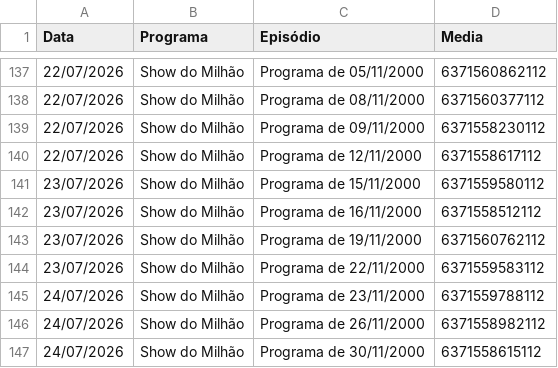
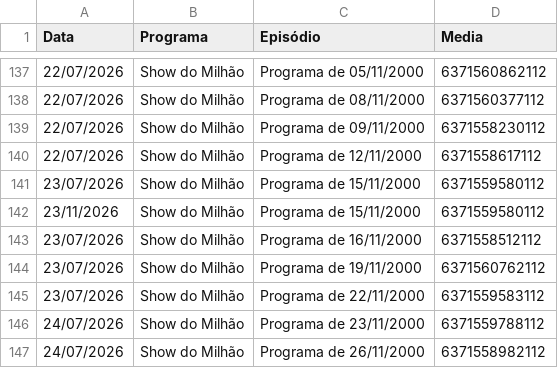
Before and after one commit to henriquerossi/Grade-SBTRaiz, a CSV file: grade_completa.csv, drawn as a sheet; only a part is shown, gaps mark what is left out; the shorter side is filled out with more unchanged rows; the diff names each change by its address in the sheet, - before the commit and + after, or states it on an @@ line.

```diff
--- a/grade_completa.csv
+++ b/grade_completa.csv
+row 142: 23/11/2026 | Show do Milhão | Programa de 15/11/2000 | 6371559580112
```
Also changed, not shown: 1 other file.
